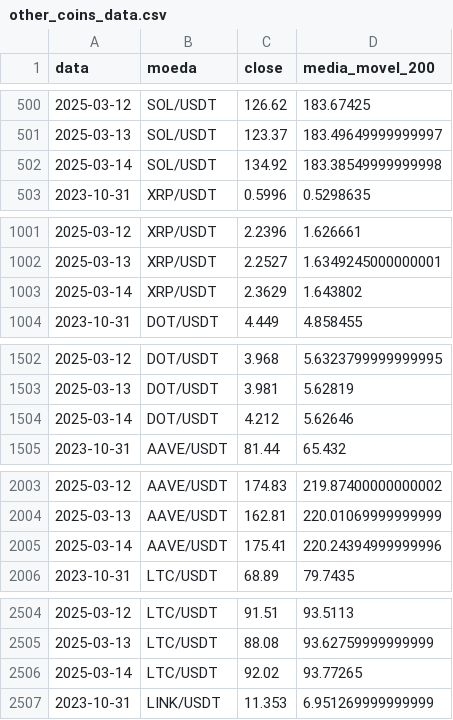
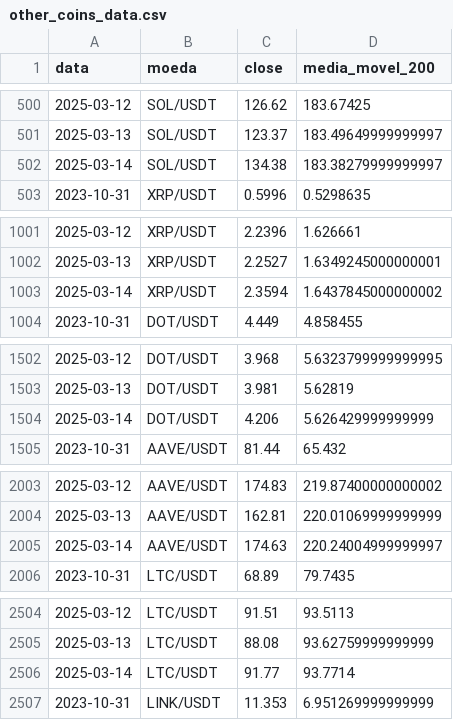
Before and after one commit to bernardobadc/analise-de-dados-criptomoedas, a CSV file: coins_data/other_coins_data.csv, drawn as a sheet; only a part is shown, gaps mark what is left out; the diff covers the shown part only.

```diff
--- a/coins_data/other_coins_data.csv
+++ b/coins_data/other_coins_data.csv
@@ -501,3 +501,3 @@ data,moeda,close,media_movel_200
 2025-03-13,SOL/USDT,123.37,183.49649999999997
-2025-03-14,SOL/USDT,134.92,183.38549999999998
+2025-03-14,SOL/USDT,134.38,183.38279999999997
 2023-10-31,XRP/USDT,0.5996,0.5298635
@@ -1002,3 +1002,3 @@ data,moeda,close,media_movel_200
 2025-03-13,XRP/USDT,2.2527,1.6349245000000001
-2025-03-14,XRP/USDT,2.3629,1.643802
+2025-03-14,XRP/USDT,2.3594,1.6437845000000002
 2023-10-31,DOT/USDT,4.449,4.858455
@@ -1503,3 +1503,3 @@ data,moeda,close,media_movel_200
 2025-03-13,DOT/USDT,3.981,5.62819
-2025-03-14,DOT/USDT,4.212,5.62646
+2025-03-14,DOT/USDT,4.206,5.626429999999999
 2023-10-31,AAVE/USDT,81.44,65.432
@@ -2004,3 +2004,3 @@ data,moeda,close,media_movel_200
 2025-03-13,AAVE/USDT,162.81,220.01069999999999
-2025-03-14,AAVE/USDT,175.41,220.24394999999996
+2025-03-14,AAVE/USDT,174.63,220.24004999999997
 2023-10-31,LTC/USDT,68.89,79.7435
@@ -2505,3 +2505,3 @@ data,moeda,close,media_movel_200
 2025-03-13,LTC/USDT,88.08,93.62759999999999
-2025-03-14,LTC/USDT,92.02,93.77265
+2025-03-14,LTC/USDT,91.77,93.7714
 2023-10-31,LINK/USDT,11.353,6.951269999999999
```
Also changed, not shown: 4 edited cells elsewhere in this file, coins_data/bitcoin_data.csv, coins_data/ethereum_data.csv, 5 other files.
